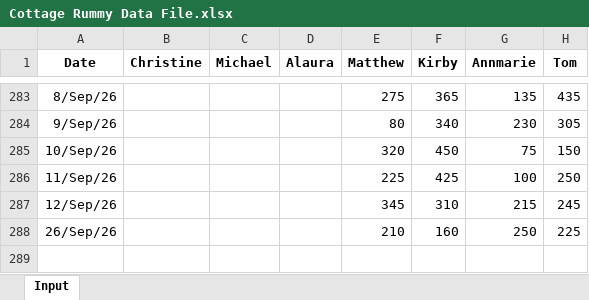
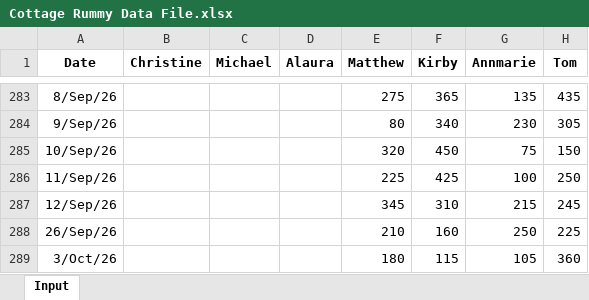
Before and after one commit to tomkum123/CottageRummy, an Excel workbook: docs/Cottage Rummy Data File.xlsx, sheet Input, drawn as a sheet; only a part is shown, gaps mark what is left out; values as stored, in another font and other column widths than the file's, no borders; conditional formats not drawn; the diff names each change by its address in the sheet, - before the commit and + after, or states it on an @@ line.

Commit message:
Add files via upload

```diff
--- a/docs/Cottage Rummy Data File.xlsx (sheet Input)
+++ b/docs/Cottage Rummy Data File.xlsx (sheet Input)
+row 289: 3/Oct/26 |  |  |  | 180 | 115 | 105 | 360
```
